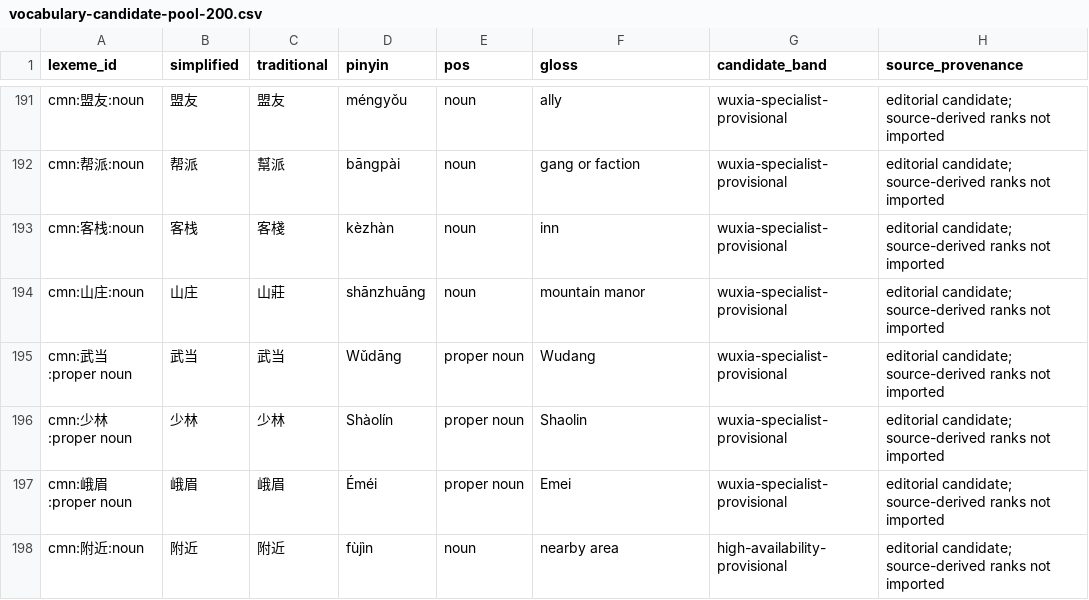
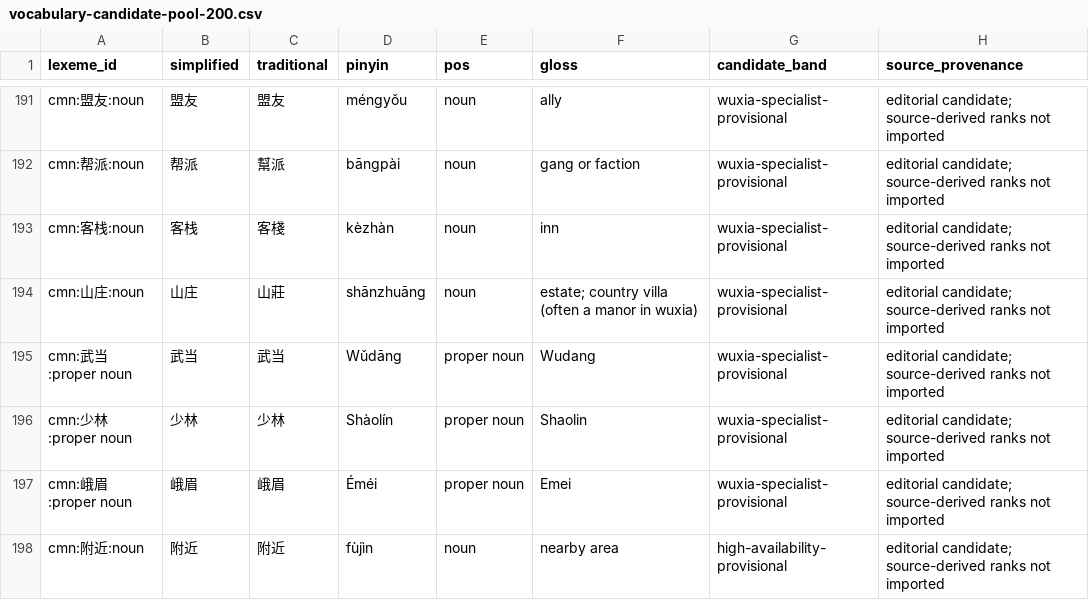
Before and after one commit to heatwaveqc/D-s-Mandarin-Time, a CSV file: research/vocabulary-candidate-pool-200.csv, drawn as a sheet; only a part is shown, gaps mark what is left out; the diff covers the shown part only; the diff names each change by its address in the sheet, - before the commit and + after, or states it on an @@ line.

```diff
--- a/research/vocabulary-candidate-pool-200.csv
+++ b/research/vocabulary-candidate-pool-200.csv
-F194 (gloss): mountain manor
+F194 (gloss): estate; country villa (often a manor in wuxia)
```
Also changed, not shown: 13 edited cells elsewhere in this file.
